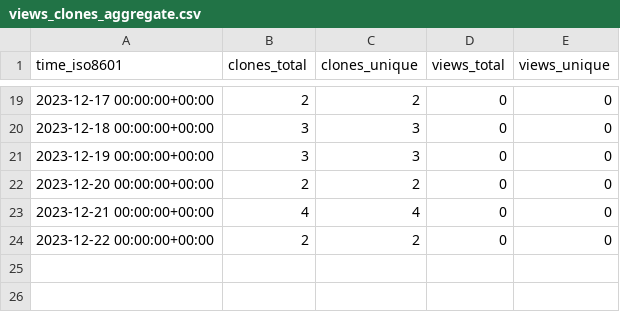
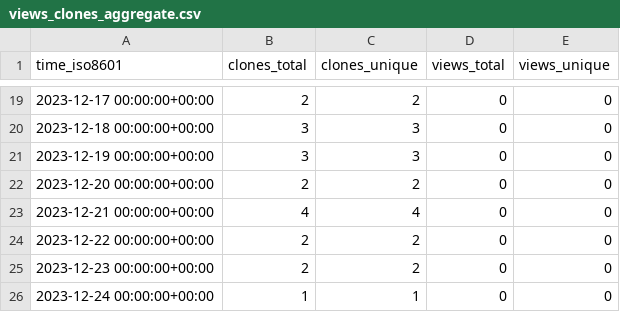
Before and after one commit to stablecaps/terraform-aws-iam-policies-stablecaps, a CSV file: stablecaps/terraform-aws-iam-policies-stablecaps/ghrs-data/views_clones_aggregate.csv, drawn as a sheet; only a part is shown, gaps mark what is left out; the diff names each change by its address in the sheet, - before the commit and + after, or states it on an @@ line.

```diff
--- a/stablecaps/terraform-aws-iam-policies-stablecaps/ghrs-data/views_clones_aggregate.csv
+++ b/stablecaps/terraform-aws-iam-policies-stablecaps/ghrs-data/views_clones_aggregate.csv
+row 25: 2023-12-23 00:00:00+00:00 | 2 | 2 | 0 | 0
+row 26: 2023-12-24 00:00:00+00:00 | 1 | 1 | 0 | 0
```
Also changed, not shown: 1 other file.
